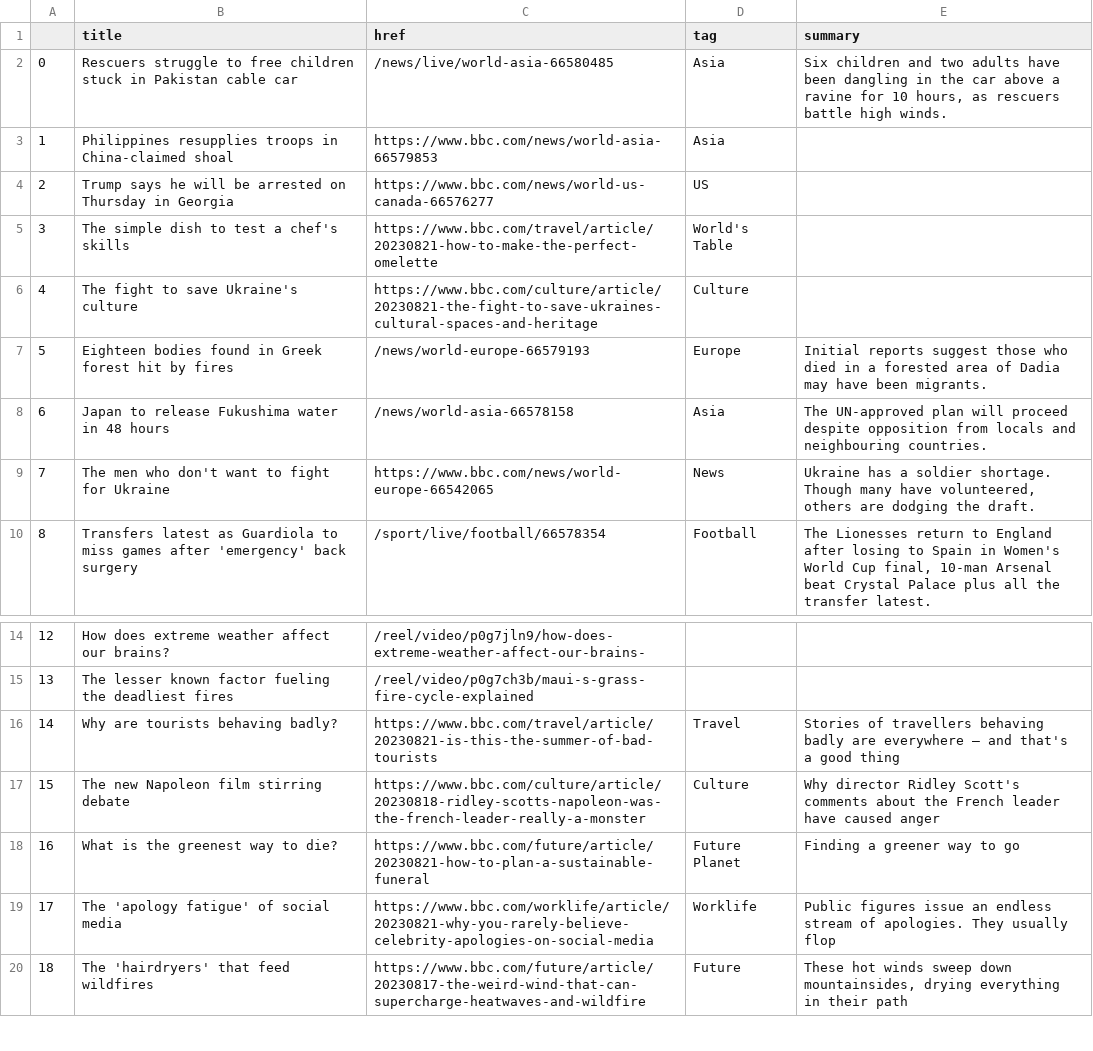
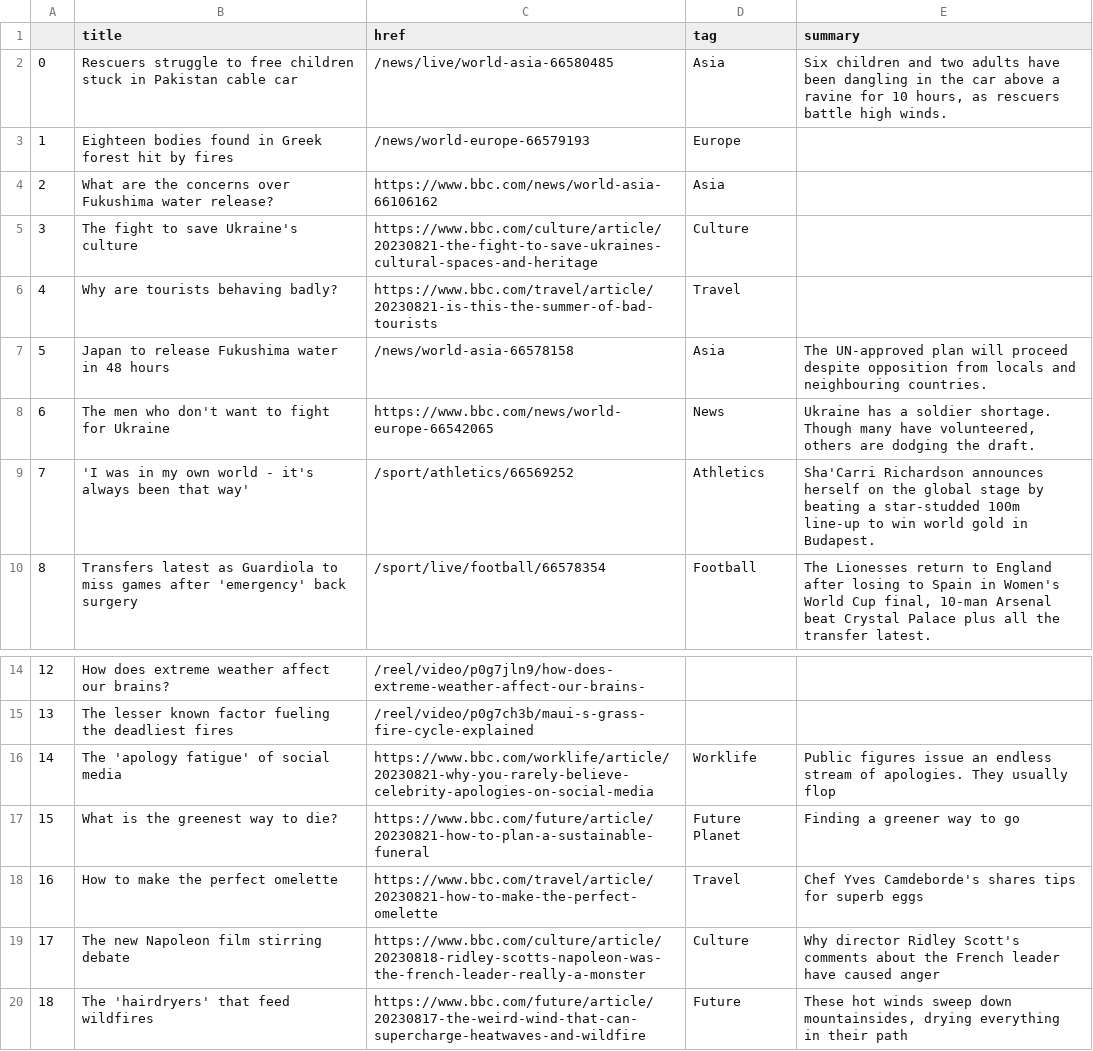
Before and after one commit to marypasciak/automatic-scraper, a CSV file: bbc-headlines.csv, drawn as a sheet; only a part is shown, gaps mark what is left out; removed rows and columns are numbered as before the commit, all else as after; the diff names each change by its address in the sheet, - before the commit and + after, or states it on an @@ line.

```diff
--- a/bbc-headlines.csv
+++ b/bbc-headlines.csv
+row 3: 1 | Eighteen bodies found in Greek forest hit by fires | /news/world-europe-66579193 | Europe
@@ column A renumbered between rows 4 and 19 @@
-B4 (title): Philippines resupplies troops in China-claimed shoal
+B4 (title): What are the concerns over Fukushima water release?
-C4 (href): https://www.bbc.com/news/world-asia-66579853
+C4 (href): https://www.bbc.com/news/world-asia-66106162
-row 4: 2 | Trump says he will be arrested on Thursday in Georgia | https://www.bbc.com/news/world-us-canada-66576277 | US
-row 5: 3 | The simple dish to test a chef's skills | https://www.bbc.com/travel/article/20230821-how-to-make-the-perfect-omelette | World's Table
-row 7: 5 | Eighteen bodies found in Greek forest hit by fires | /news/world-europe-66579193 | Europe | Initial reports suggest those who died in a forested area of Dadia may have been migrants.
+row 6: 4 | Why are tourists behaving badly? | https://www.bbc.com/travel/article/20230821-is-this-the-summer-of-bad-tourists | Travel
+row 9: 7 | 'I was in my own world - it's always been that way' | /sport/athletics/66569252 | Athletics | Sha'Carri Richardson announces herself on the global stage by beating a star-studded 100m line-up to win world gold in Budapest.
-row 16: 14 | Why are tourists behaving badly? | https://www.bbc.com/travel/article/20230821-is-this-the-summer-of-bad-tourists | Travel | Stories of travellers behaving badly are everywhere – and that's a good thing
@@ row 19 moved to row 16: 14 @@
@@ row 18 moved to row 17: 15 @@
+row 18: 16 | How to make the perfect omelette | https://www.bbc.com/travel/article/20230821-how-to-make-the-perfect-omelette | Travel | Chef Yves Camdeborde's shares tips for superb eggs
```
